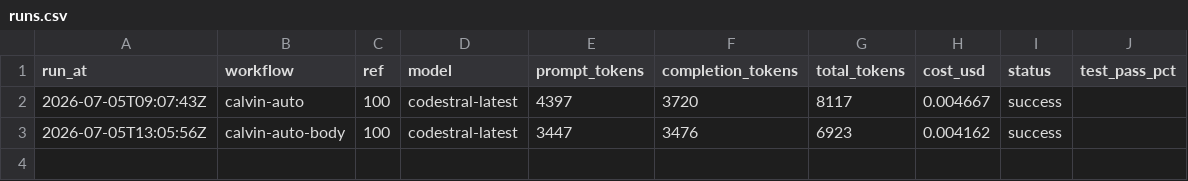
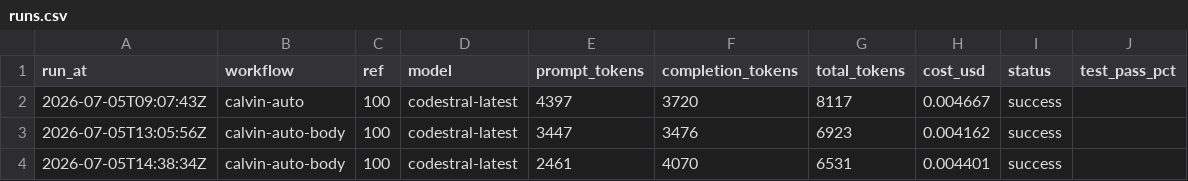
Before and after one commit to Malstrom/synca, a CSV file: backend/api/.calvin/reports/runs.csv, drawn as a sheet.

Commit message:
chore: calvin run report — calvin-auto-body ref #100

```diff
--- a/backend/api/.calvin/reports/runs.csv
+++ b/backend/api/.calvin/reports/runs.csv
@@ -3 +3,2 @@ run_at,workflow,ref,model,prompt_tokens,completion_tokens,total_tokens,cost_usd,
 2026-07-05T13:05:56Z,calvin-auto-body,100,codestral-latest,3447,3476,6923,0.004162,success,
+2026-07-05T14:38:34Z,calvin-auto-body,100,codestral-latest,2461,4070,6531,0.004401,success,
```
Also changed, not shown: 1 other file.
